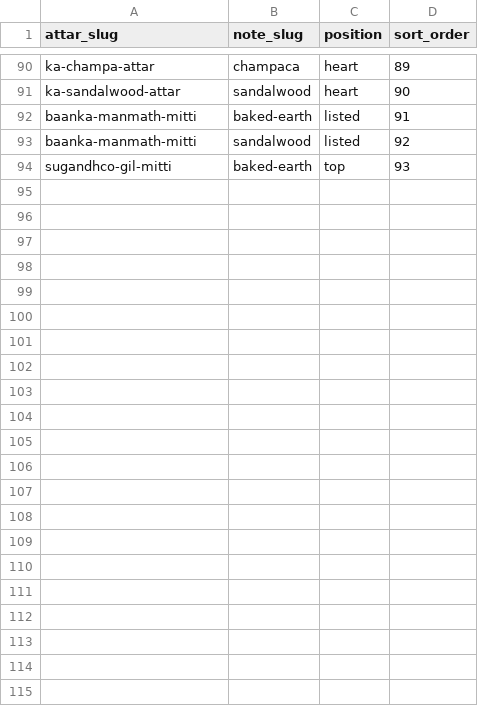
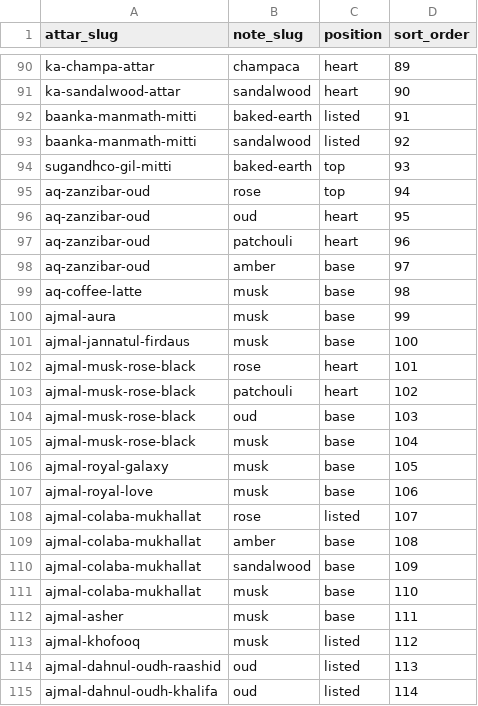
Before and after one commit to RahmanRyamseon/Time-Rupture, a CSV file: attar-wiki/seed/attar_notes.csv, drawn as a sheet; only a part is shown, gaps mark what is left out.

```diff
--- a/attar-wiki/seed/attar_notes.csv
+++ b/attar-wiki/seed/attar_notes.csv
@@ -94 +94,22 @@ baanka-manmath-mitti,sandalwood,listed,92
 sugandhco-gil-mitti,baked-earth,top,93
+aq-zanzibar-oud,rose,top,94
+aq-zanzibar-oud,oud,heart,95
+aq-zanzibar-oud,patchouli,heart,96
+aq-zanzibar-oud,amber,base,97
+aq-coffee-latte,musk,base,98
+ajmal-aura,musk,base,99
+ajmal-jannatul-firdaus,musk,base,100
+ajmal-musk-rose-black,rose,heart,101
+ajmal-musk-rose-black,patchouli,heart,102
+ajmal-musk-rose-black,oud,base,103
+ajmal-musk-rose-black,musk,base,104
+ajmal-royal-galaxy,musk,base,105
+ajmal-royal-love,musk,base,106
+ajmal-colaba-mukhallat,rose,listed,107
+ajmal-colaba-mukhallat,amber,base,108
+ajmal-colaba-mukhallat,sandalwood,base,109
+ajmal-colaba-mukhallat,musk,base,110
+ajmal-asher,musk,base,111
+ajmal-khofooq,musk,listed,112
+ajmal-dahnul-oudh-raashid,oud,listed,113
+ajmal-dahnul-oudh-khalifa,oud,listed,114
```
Also changed, not shown: attar-wiki/seed/attar_relations.csv, attar-wiki/seed/houses.csv, 21 other files.
